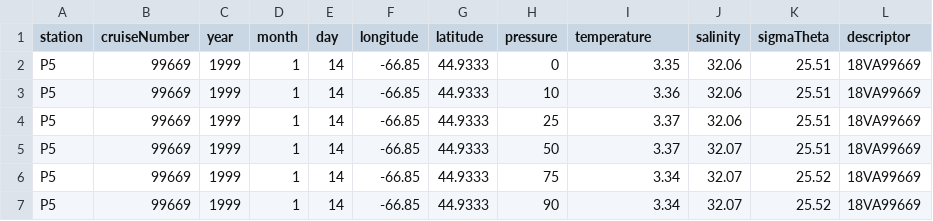
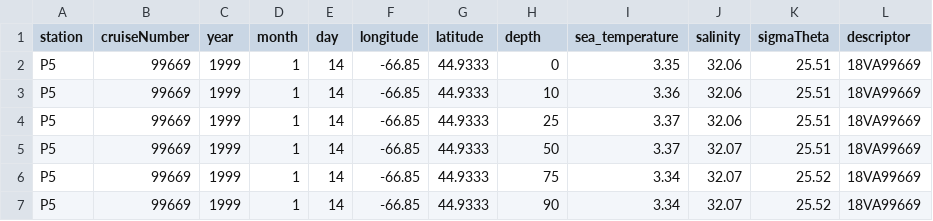
Before and after one commit to casaultb/azmpdata, a CSV file: inst/extdata/fixedStationsPhysicalOceanography/fixedStationsPO.csv, drawn as a sheet; only a part is shown.

```diff
--- a/inst/extdata/fixedStationsPhysicalOceanography/fixedStationsPO.csv
+++ b/inst/extdata/fixedStationsPhysicalOceanography/fixedStationsPO.csv
@@ -1,2 +1,2 @@
-"station","cruiseNumber","year","month","day","longitude","latitude","pressure","temperature","salinity","sigmaTheta","descriptor"
+"station","cruiseNumber","year","month","day","longitude","latitude","depth","sea_temperature","salinity","sigmaTheta","descriptor"
 "P5","99669",1999,1,14,-66.85,44.9333,0,3.35,32.06,25.51,"18VA99669"
```
Also changed, not shown: inst/extdata/areas/areaOther.csv, inst/extdata/coldIntermediateLayer/coldIntermediateLayer.csv, 10 other files.
